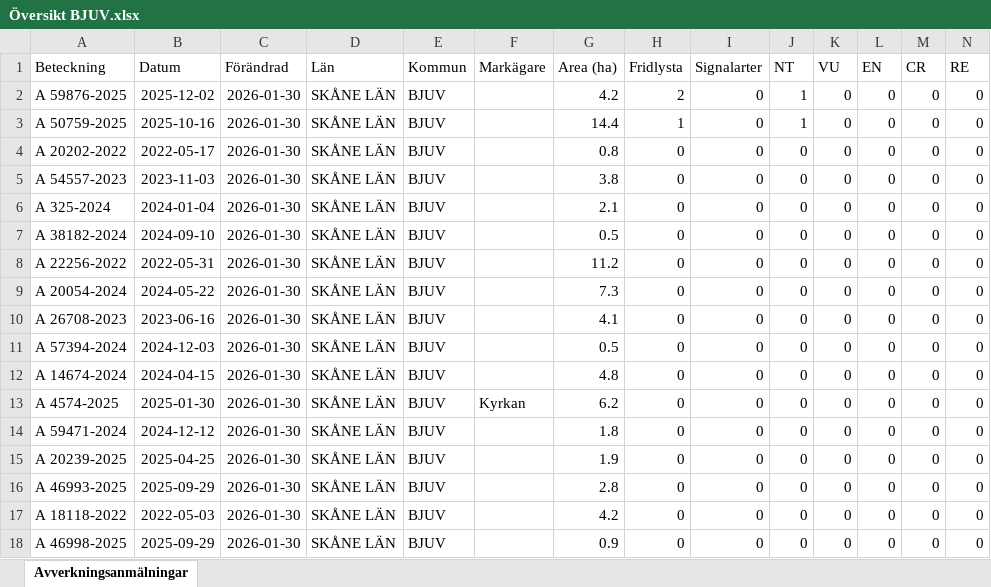
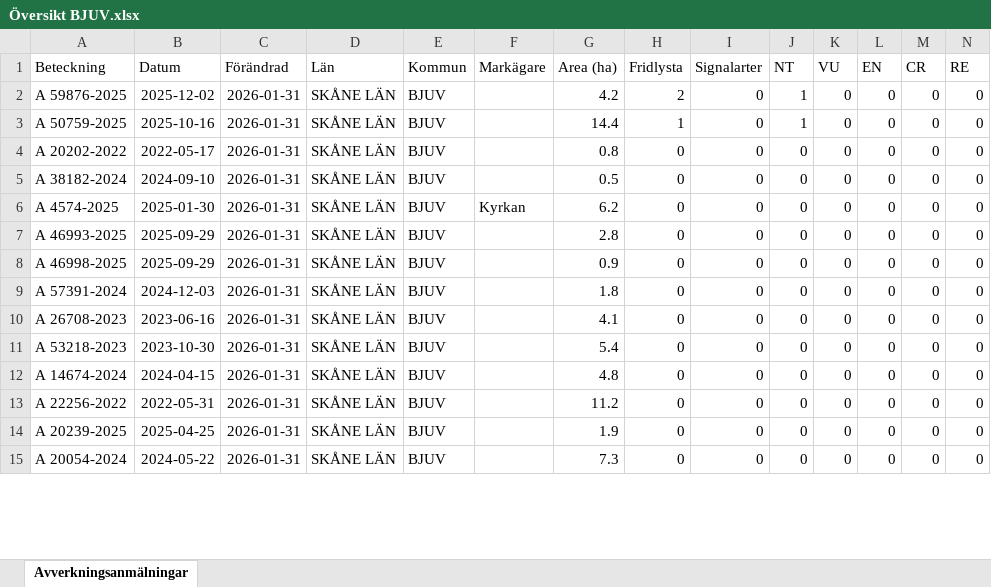
Before and after one commit to klasma/Logging_1260, an Excel workbook: Översikt BJUV.xlsx, sheet Avverkningsanmälningar, drawn as a sheet; only a part is shown; values as stored, in another font and other column widths than the file's, no borders; removed rows and columns are numbered as before the commit, all else as after; rows hold the shown columns only; the diff covers the shown part only; the diff names each change by its address in the sheet, - before the commit and + after, or states it on an @@ line.

```diff
--- a/Översikt BJUV.xlsx (sheet Avverkningsanmälningar)
+++ b/Översikt BJUV.xlsx (sheet Avverkningsanmälningar)
-C2:C12 (Förändrad): 2026-01-30
+C2:C12 (Förändrad): 2026-01-31
-A5 (Beteckning): A 54557-2023
+A5 (Beteckning): A 38182-2024
-B5 (Datum): 2023-11-03
+B5 (Datum): 2024-09-10
-G5 (Area (ha)): 3.8
+G5 (Area (ha)): 0.5
-A6 (Beteckning): A 325-2024
+A6 (Beteckning): A 4574-2025
-B6 (Datum): 2024-01-04
+B6 (Datum): 2025-01-30
-F6 (Markägare): (empty)
+F6 (Markägare): Kyrkan
-G6 (Area (ha)): 2.1
+G6 (Area (ha)): 6.2
-A7 (Beteckning): A 38182-2024
+A7 (Beteckning): A 46993-2025
-B7 (Datum): 2024-09-10
+B7 (Datum): 2025-09-29
-G7 (Area (ha)): 0.5
+G7 (Area (ha)): 2.8
-A8 (Beteckning): A 22256-2022
+A8 (Beteckning): A 46998-2025
-B8 (Datum): 2022-05-31
+B8 (Datum): 2025-09-29
-G8 (Area (ha)): 11.2
+G8 (Area (ha)): 0.9
-A9 (Beteckning): A 20054-2024
+A9 (Beteckning): A 57391-2024
-B9 (Datum): 2024-05-22
+B9 (Datum): 2024-12-03
-G9 (Area (ha)): 7.3
+G9 (Area (ha)): 1.8
-A11 (Beteckning): A 57394-2024
+A11 (Beteckning): A 53218-2023
-B11 (Datum): 2024-12-03
+B11 (Datum): 2023-10-30
-G11 (Area (ha)): 0.5
+G11 (Area (ha)): 5.4
-row 13: A 4574-2025 | 2025-01-30 | 2026-01-30 | SKÅNE LÄN | BJUV | Kyrkan | 6.2 | 0 | 0 | 0 | 0 | 0 | 0 | 0
-A13 (Beteckning): A 59471-2024
+A13 (Beteckning): A 22256-2022
-B13 (Datum): 2024-12-12
+B13 (Datum): 2022-05-31
-C13:C15 (Förändrad): 2026-01-30
+C13:C15 (Förändrad): 2026-01-31
-G13 (Area (ha)): 1.8
+G13 (Area (ha)): 11.2
-A15 (Beteckning): A 46993-2025
+A15 (Beteckning): A 20054-2024
-B15 (Datum): 2025-09-29
+B15 (Datum): 2024-05-22
-G15 (Area (ha)): 2.8
+G15 (Area (ha)): 7.3
-row 17: A 18118-2022 | 2022-05-03 | 2026-01-30 | SKÅNE LÄN | BJUV |  | 4.2 | 0 | 0 | 0 | 0 | 0 | 0 | 0
-row 18: A 46998-2025 | 2025-09-29 | 2026-01-30 | SKÅNE LÄN | BJUV |  | 0.9 | 0 | 0 | 0 | 0 | 0 | 0 | 0
```
Also changed, not shown: 4 added rows, 1 removed row and 9 edited cells elsewhere in this sheet, artfynd/A 50759-2025 artfynd.xlsx, artfynd/A 59876-2025 artfynd.xlsx, 13 other files.
